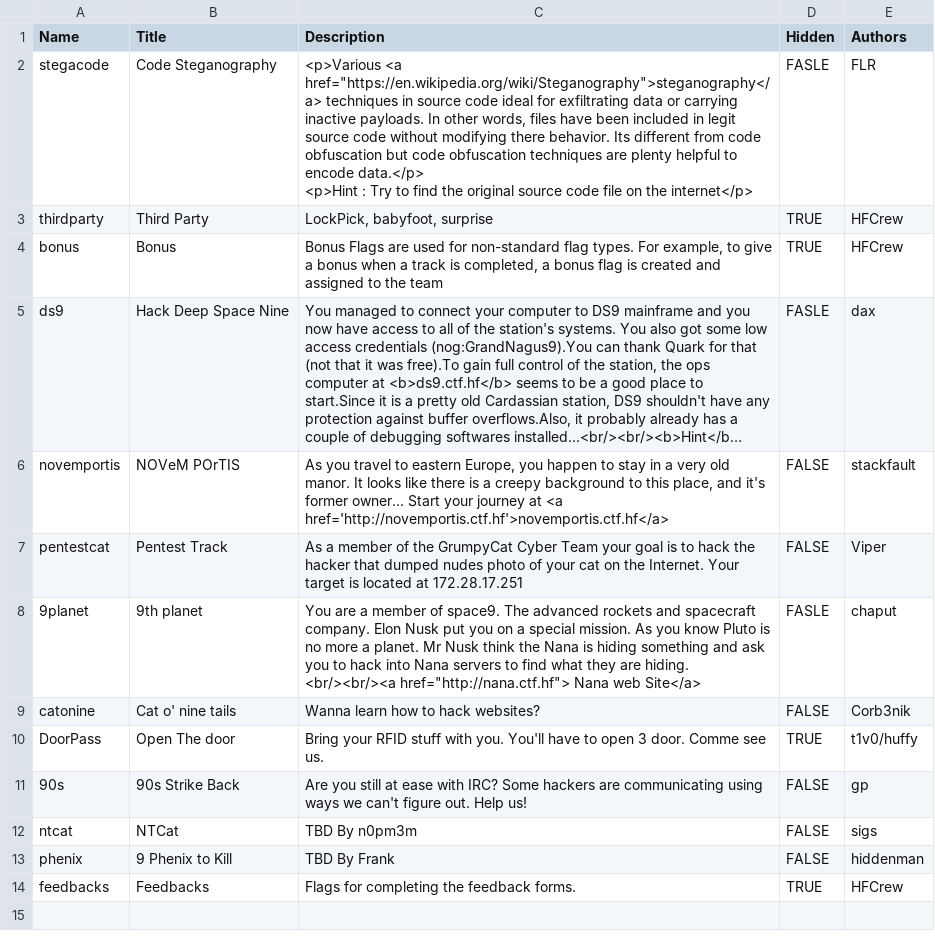
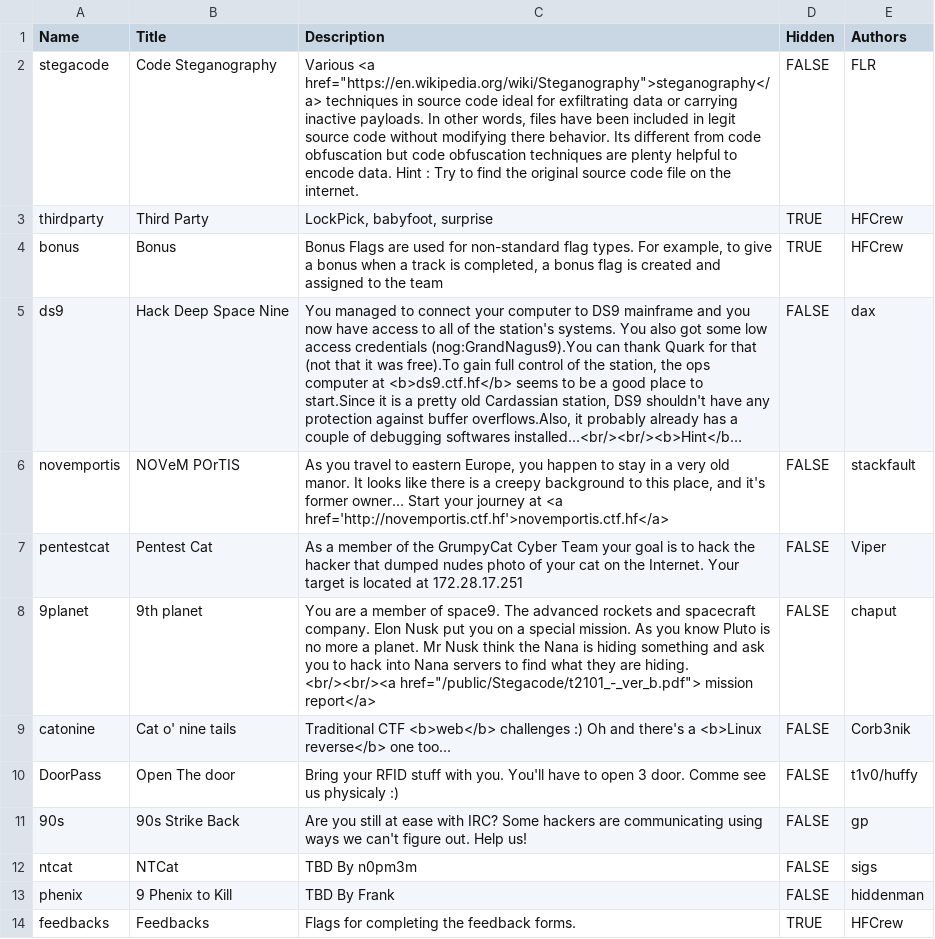
Before and after one commit to hackfestca/hfscoreboard, a CSV file: import/categories.csv, drawn as a sheet; long unchanged cells end in …; ↵ is a line break in a cell; the diff names each change by its address in the sheet, - before the commit and + after, or states it on an @@ line.

Commit message:
Updated Categories, Flags and Teams information

```diff
--- a/import/categories.csv
+++ b/import/categories.csv
-C2 (Description): <p>Various <a href="https://en.wikipedia.org/wiki/Steganography">steganography</a> techniques in source code ideal for exfiltrating data or carrying inactive payloads. In other words, files have been included in legit source code without modifying there behavior. Its different from code obfuscation but code obfuscation techniques are plenty helpful to encode data.</p> ↵ <p>Hint : Try to find the original source code file on the internet</p>
+C2 (Description): Various <a href="https://en.wikipedia.org/wiki/Steganography">steganography</a> techniques in source code ideal for exfiltrating data or carrying inactive payloads. In other words, files have been included in legit source code without modifying there behavior. Its different from code obfuscation but code obfuscation techniques are plenty helpful to encode data. Hint : Try to find the original source code file on the internet.
-D2 (Hidden): FASLE
+D2 (Hidden): FALSE
-D5 (Hidden): FASLE
+D5 (Hidden): FALSE
-B7 (Title): Pentest Track
+B7 (Title): Pentest Cat
-C8 (Description): …hiding. <br/><br/><a href="http://nana.ctf.hf"> Nana web Site</a>
+C8 (Description): …hiding. <br/><br/><a href="/public/Stegacode/t2101_-_ver_b.pdf"> mission report</a>
-D8 (Hidden): FASLE
+D8 (Hidden): FALSE
-C9 (Description): Wanna learn how to hack websites?
+C9 (Description): Traditional CTF <b>web</b> challenges :) Oh and there's a <b>Linux reverse</b> one too...
-C10 (Description): …Comme see us.
+C10 (Description): …Comme see us physicaly :)
-D10 (Hidden): TRUE
+D10 (Hidden): FALSE
```
Also changed, not shown: import/flags.csv, import/teams.csv.
